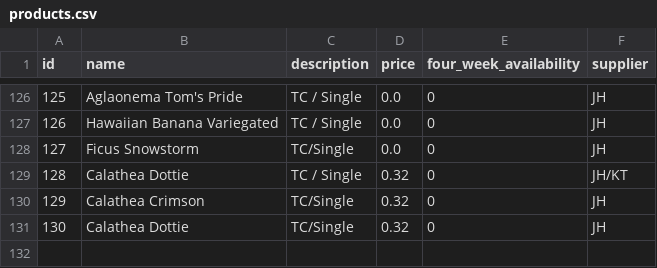
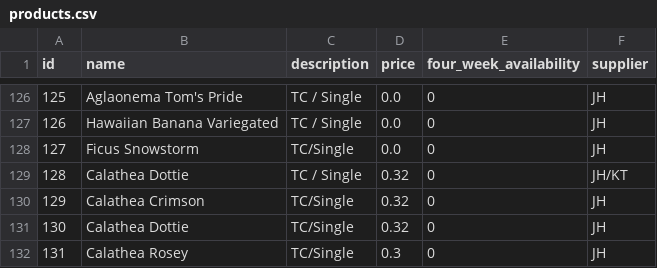
Before and after one commit to Pdvgpc/GPC-Orders-App, a CSV file: data/products.csv, drawn as a sheet; only a part is shown, gaps mark what is left out.

Commit message:
update products.csv

```diff
--- a/data/products.csv
+++ b/data/products.csv
@@ -131 +131,2 @@ id,name,description,price,four_week_availability,supplier
 130,Calathea Dottie,TC/Single,0.32,0,JH
+131,Calathea Rosey,TC/Single,0.3,0,JH
```
